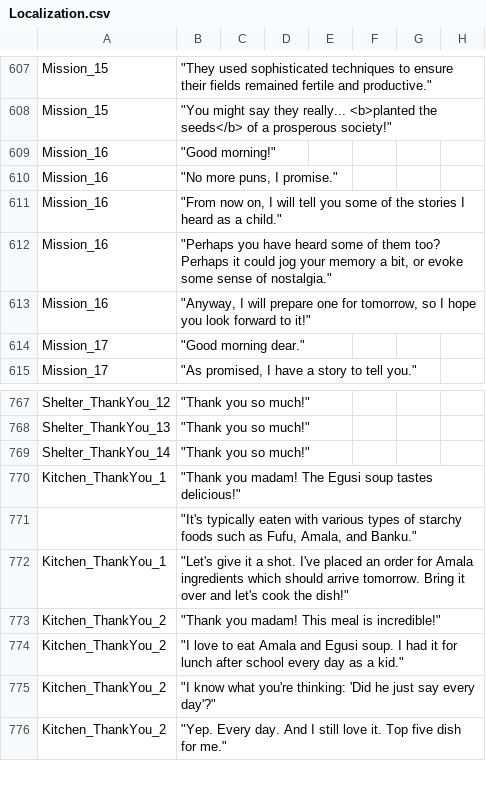
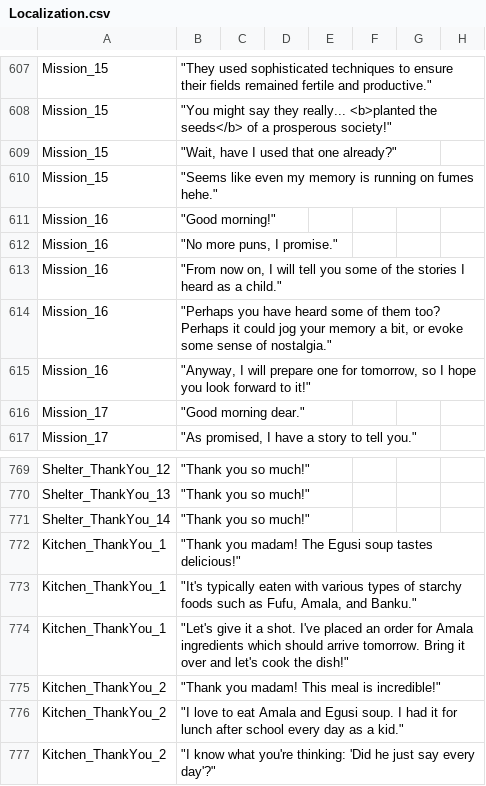
Before and after one commit to baddestguy/SainthoodStories, a CSV file: Assets/Resources/GameData/Localization.csv, drawn as a sheet; only a part is shown, gaps mark what is left out; the shorter side is filled out with more unchanged rows.

```diff
--- a/Assets/Resources/GameData/Localization.csv
+++ b/Assets/Resources/GameData/Localization.csv
@@ -858,2 +858,4 @@ Mission_15,"""They used sophisticated techniques to ensure their fields remained
 Mission_15,"""You might say they really... <b>planted the seeds</b> of a prosperous society!""",,,,,,
+Mission_15,"""Wait, have I used that one already?""",,,,,,
+Mission_15,"""Seems like even my memory is running on fumes hehe.""",,,,,,
 Mission_16,"""Good morning!""",,,,,,
@@ -1075,3 +1077,3 @@ Shelter_ThankYou_14,"""Thank you so much!""",,,,,,
 Kitchen_ThankYou_1,"""Thank you madam! The Egusi soup tastes delicious!""",,,,,,
-,"""It's typically eaten with various types of starchy foods such as Fufu, Amala, and Banku.""",,,,,,
+Kitchen_ThankYou_1,"""It's typically eaten with various types of starchy foods such as Fufu, Amala, and Banku.""",,,,,,
 Kitchen_ThankYou_1,"""Let's give it a shot. I've placed an order for Amala ingredients which should arrive tomorrow. Bring it over and let's cook the dish!""",,,,,,
```
Also changed, not shown: 2 other files.
